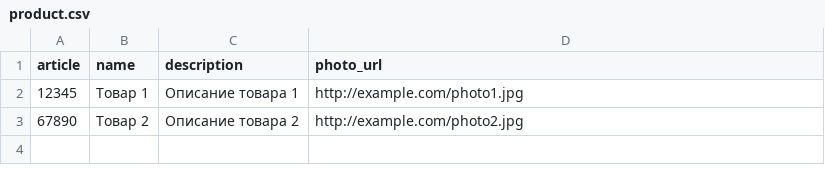
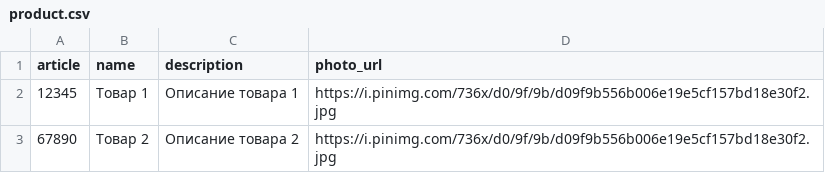
Before and after one commit to b4lmor/database_nsu_6_sem, a CSV file: database/data/product.csv, drawn as a sheet.

Commit message:
adding more tables

```diff
--- a/database/data/product.csv
+++ b/database/data/product.csv
@@ -1,3 +1,3 @@
 article,name,description,photo_url
-12345,"Товар 1","Описание товара 1","http://example.com/photo1.jpg"
-67890,"Товар 2","Описание товара 2","http://example.com/photo2.jpg"
+12345,"Товар 1","Описание товара 1","https://i.pinimg.com/736x/d0/9f/9b/d09f9b556b006e19e5cf157bd18e30f2.jpg"
+67890,"Товар 2","Описание товара 2","https://i.pinimg.com/736x/d0/9f/9b/d09f9b556b006e19e5cf157bd18e30f2.jpg"
```
Also changed, not shown: 42 other files.
